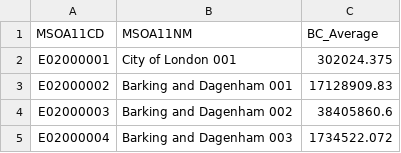
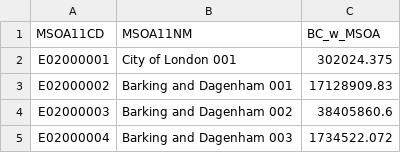
Before and after one commit to HaofuW/CASA_Dissertation, a CSV file: M_Linear_Regression/Data/BC_w_MSOA.csv, drawn as a sheet; only a part is shown.

```diff
--- a/M_Linear_Regression/Data/BC_w_MSOA.csv
+++ b/M_Linear_Regression/Data/BC_w_MSOA.csv
@@ -1,2 +1,2 @@
-MSOA11CD,MSOA11NM,BC_Average
+MSOA11CD,MSOA11NM,BC_w_MSOA
 E02000001,City of London 001,302024.375
```
Also changed, not shown: 2 other files.
